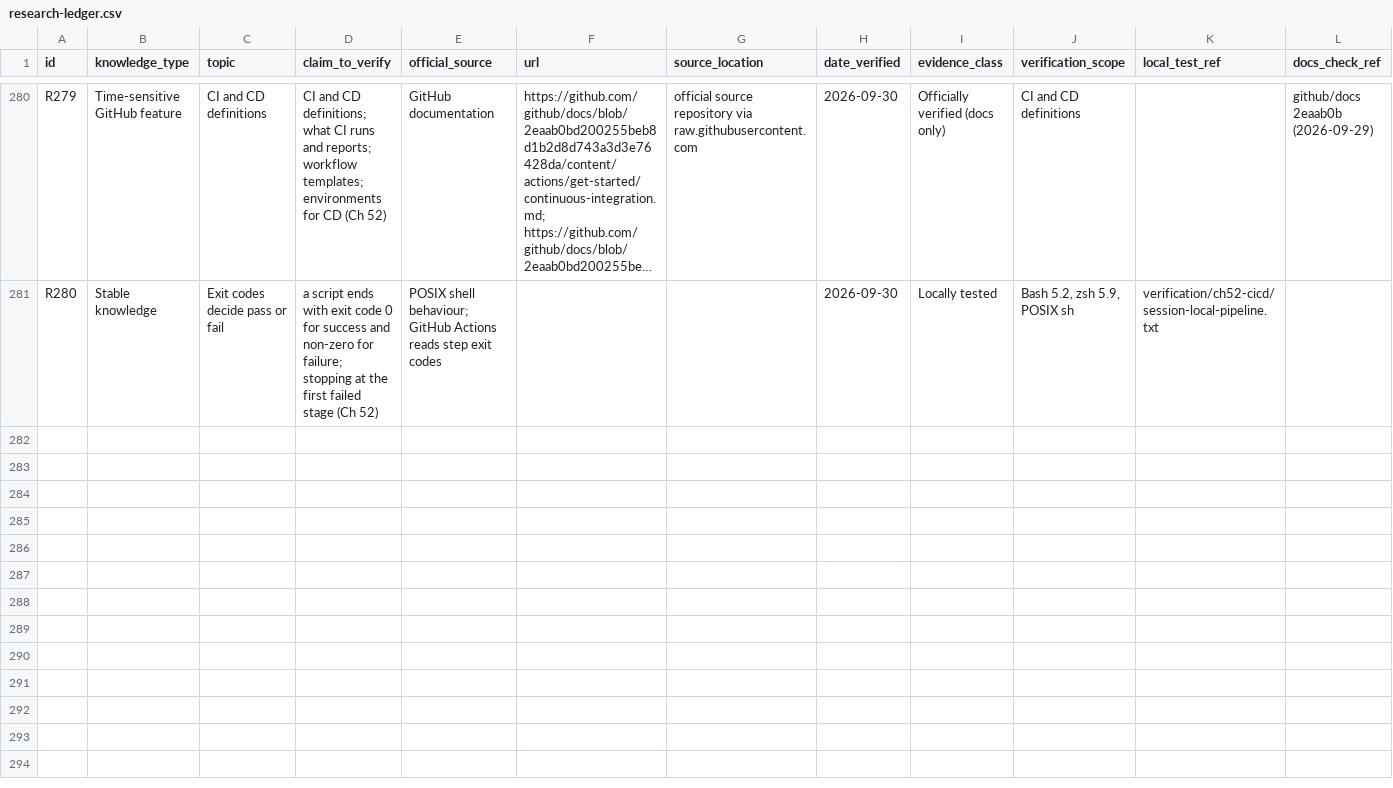
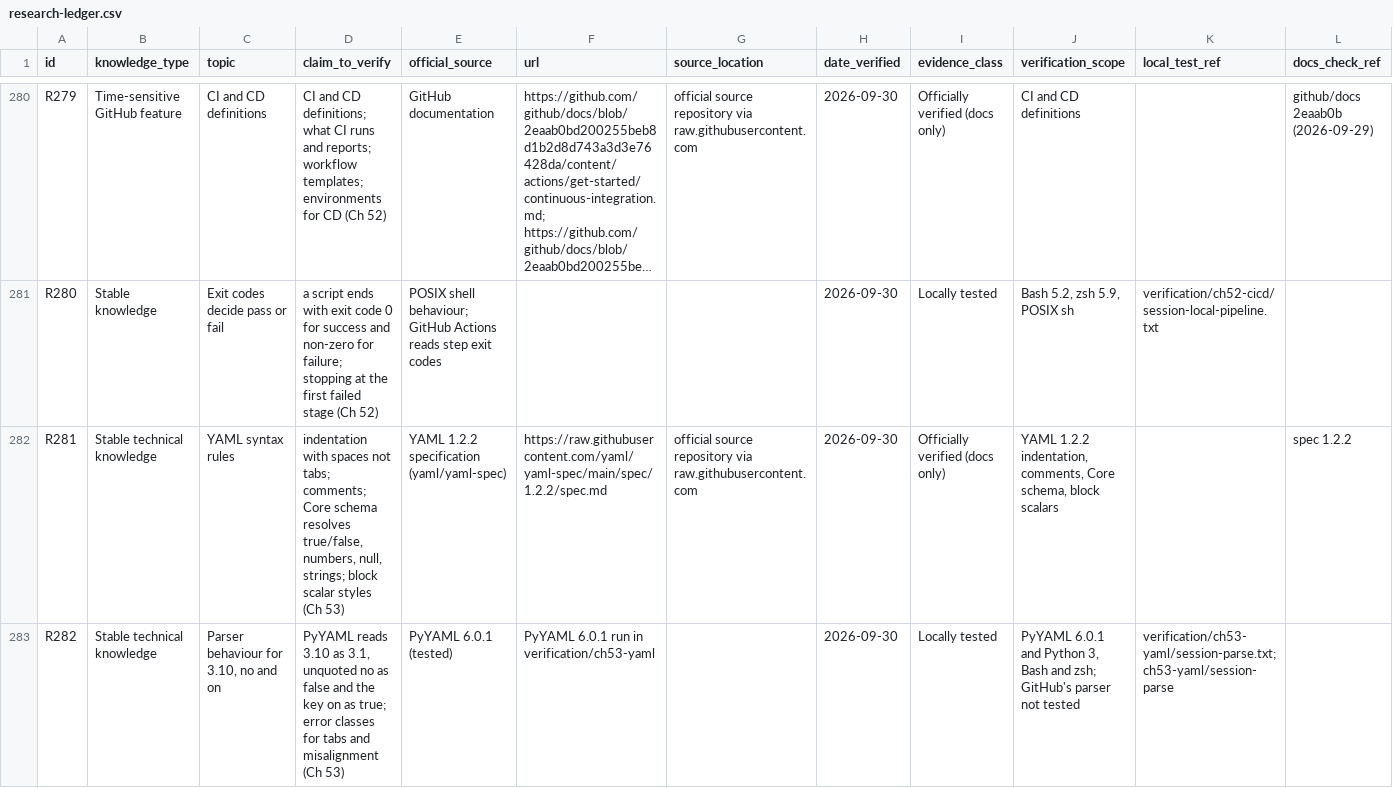
Before and after one commit to Sharifwa123/Books, a CSV file: git-and-github-mastery/research/research-ledger.csv, drawn as a sheet; only a part is shown, gaps mark what is left out; long unchanged cells end in …; rows hold the shown columns only; the diff names each change by its address in the sheet, - before the commit and + after, or states it on an @@ line.

```diff
--- a/git-and-github-mastery/research/research-ledger.csv
+++ b/git-and-github-mastery/research/research-ledger.csv
+row 282: R281 | Stable technical knowledge | YAML syntax rules | indentation with spaces not tabs; comments; Core schema resolves true/false, numbers, null, strings; block scalar styles (Ch 53) | YAML 1.2.2 specification (yaml/yaml-spec) | https://raw.githubusercontent.com/yaml/yaml-spec/main/spec/1.2.2/spec.md | official source repository via raw.githubusercontent.com | 2026-09-30 | Officially verified (docs only) | YAML 1.2.2 indentation, comments, Core schema, block scalars |  | spec 1.2.2
+row 283: R282 | Stable technical knowledge | Parser behaviour for 3.10, no and on | PyYAML reads 3.10 as 3.1, unquoted no as false and the key on as true; error classes for tabs and misalignment (Ch 53) | PyYAML 6.0.1 (tested) | PyYAML 6.0.1 run in verification/ch53-yaml |  | 2026-09-30 | Locally tested | PyYAML 6.0.1 and Python 3, Bash and zsh; GitHub's parser not tested | verification/ch53-yaml/session-parse.txt; ch53-yaml/session-parse
```
Also changed, not shown: git-and-github-mastery/glossary/glossary-master.csv, git-and-github-mastery/research/sources-manifest.csv, 7 other files.
